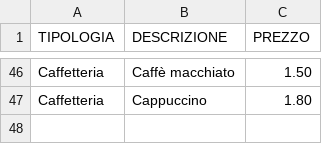
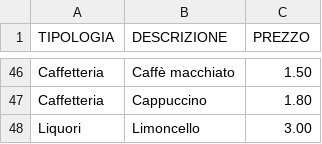
Before and after one commit to UserH725/comande-ristorante, a CSV file: menu_pietanze.csv, drawn as a sheet; only a part is shown, gaps mark what is left out; the diff names each change by its address in the sheet, - before the commit and + after, or states it on an @@ line.

Commit message:
Aggiornato menu pietanze

```diff
--- a/menu_pietanze.csv
+++ b/menu_pietanze.csv
+row 48: Liquori | Limoncello | 3.00
```
